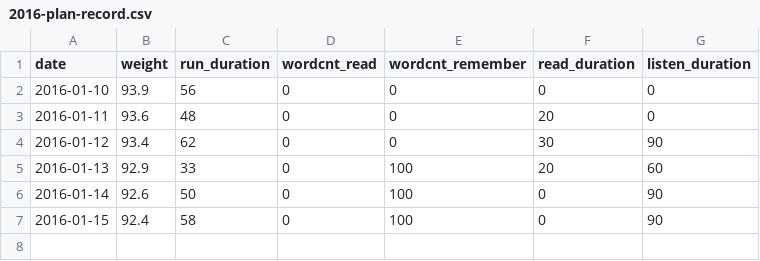
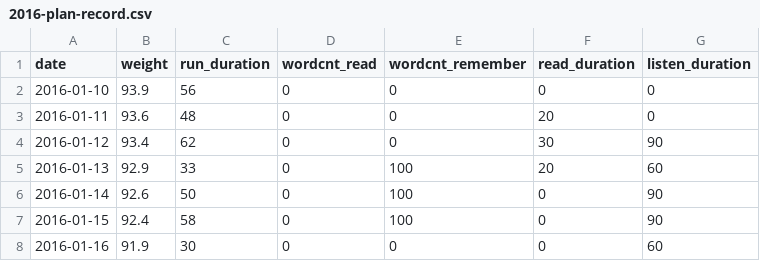
Before and after one commit to chaoswork/chaoswork.github.com, a CSV file: data/2016-plan-record.csv, drawn as a sheet.

Commit message:
add data of 20160116

```diff
--- a/data/2016-plan-record.csv
+++ b/data/2016-plan-record.csv
@@ -7 +7,2 @@ date,weight,run_duration,wordcnt_read,wordcnt_remember,read_duration,listen_dura
 2016-01-15,92.4,58,0,100,0,90
+2016-01-16,91.9,30,0,0,0,60
```
